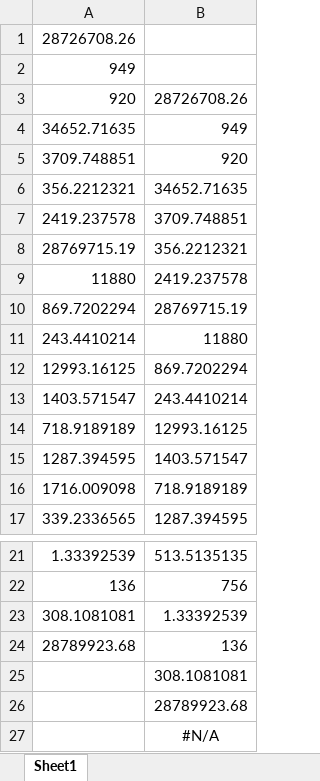
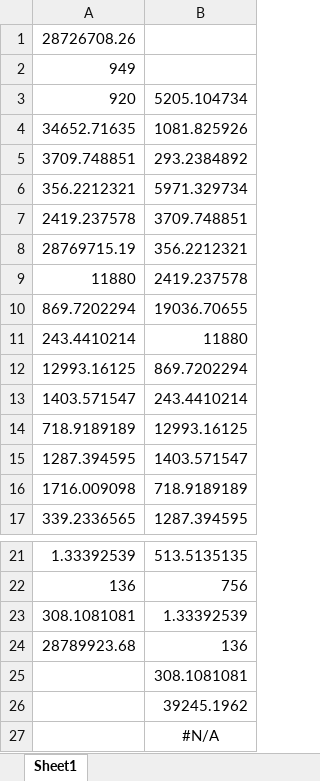
Before and after one commit to MasterKeyxda/Senior-Design, an Excel workbook: Aircraft_Weight.xlsx, sheet Sheet1, drawn as a sheet; only a part is shown, gaps mark what is left out; values as stored, in another font and other column widths than the file's, no borders; the diff names each change by its address in the sheet, - before the commit and + after, or states it on an @@ line.

Commit message:
Updated Class_2_Weights and References
V_n_diagram.m
-fixed some unit conversions
-updated print statements
Class_2_Weights.m
-added variables from other scripts
-updated weight estimates

```diff
--- a/Aircraft_Weight.xlsx (sheet Sheet1)
+++ b/Aircraft_Weight.xlsx (sheet Sheet1)
-B3: 28726708.26
+B3: 5205.104734
-B4: 949
+B4: 1081.825926
-B5: 920
+B5: 293.2384892
-B6: 34652.71635
+B6: 5971.329734
-B10: 28769715.19
+B10: 19036.70655
-B26: 28789923.68
+B26: 39245.1962
```
Also changed, not shown: 7 other files.
